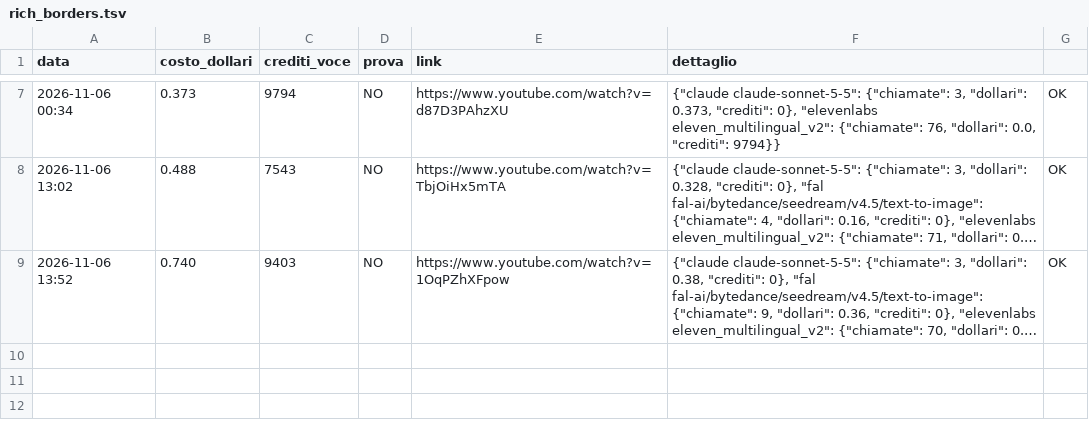
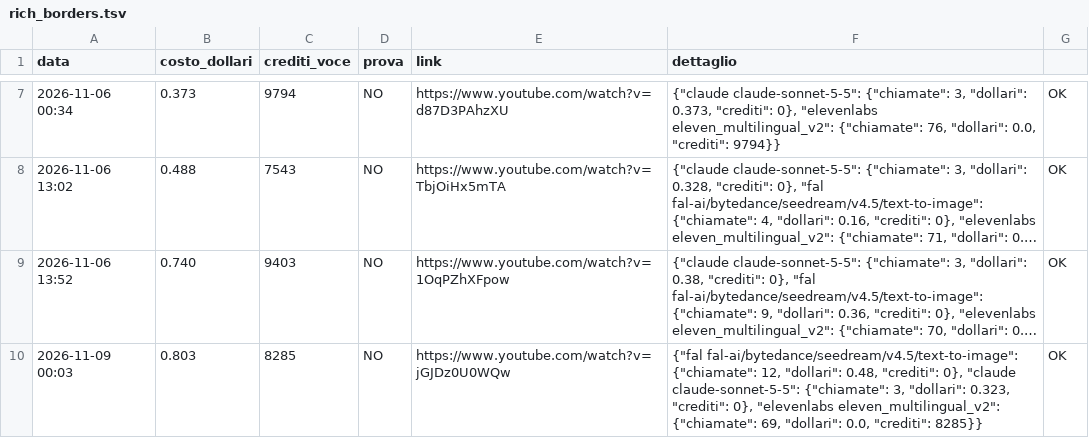
Before and after one commit to gggweb23-gif/ambience, a TSV file: coach/costi/rich_borders.tsv, drawn as a sheet; only a part is shown, gaps mark what is left out; long unchanged cells end in …; the diff names each change by its address in the sheet, - before the commit and + after, or states it on an @@ line.

Commit message:
Costo video

```diff
--- a/coach/costi/rich_borders.tsv
+++ b/coach/costi/rich_borders.tsv
+row 10: 2026-11-09 00:03 | 0.803 | 8285 | NO | https://www.youtube.com/watch?v=jGJDz0U0WQw | {"fal fal-ai/bytedance/seedream/v4.5/text-to-image": {"chiamate": 12, "dollari": 0.48, "crediti": 0}, "claude claude-sonnet-5-5": {"chiamate": 3, "dollari": 0.323, "crediti": 0}, "elevenlabs eleven_multilingual_v2": {"chiamate": 69, "dollari": 0.0, "crediti": 8285}} | OK
```
